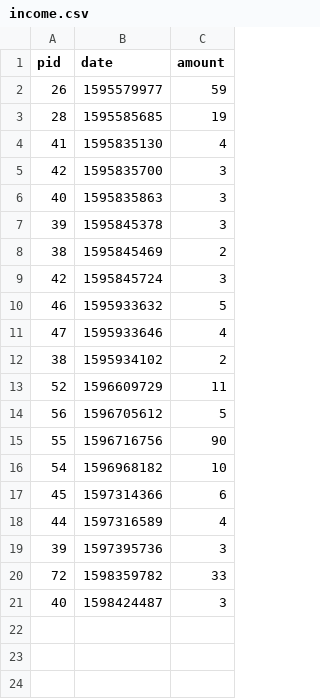
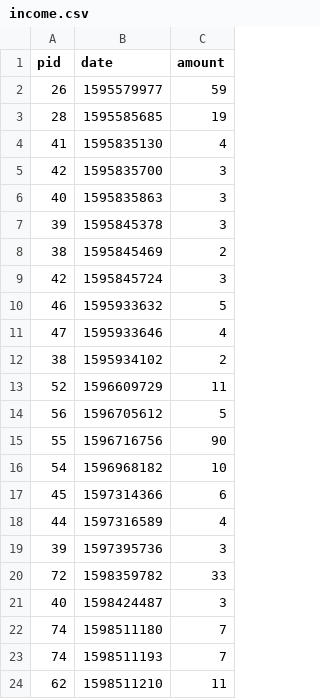
Before and after one commit to Ravindu-Dilshan/ThatsMySpot, a CSV file: api/income.csv, drawn as a sheet.

```diff
--- a/api/income.csv
+++ b/api/income.csv
@@ -21 +21,4 @@ pid,date,amount
 40,1598424487,3
+74,1598511180,7
+74,1598511193,7
+62,1598511210,11
```
Also changed, not shown: 16 other files.
